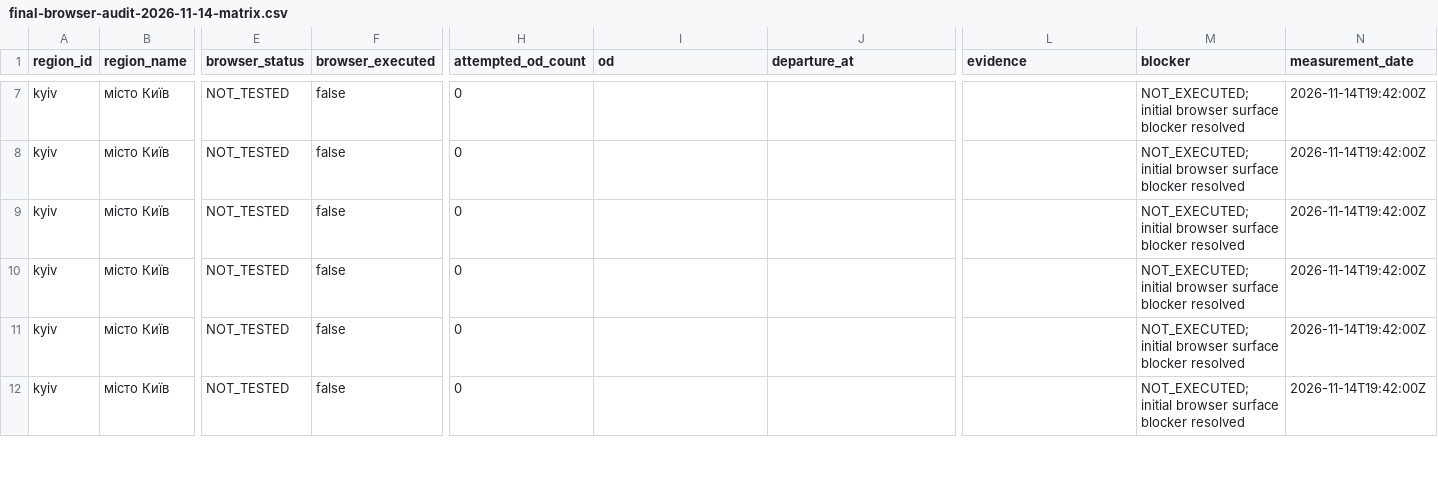
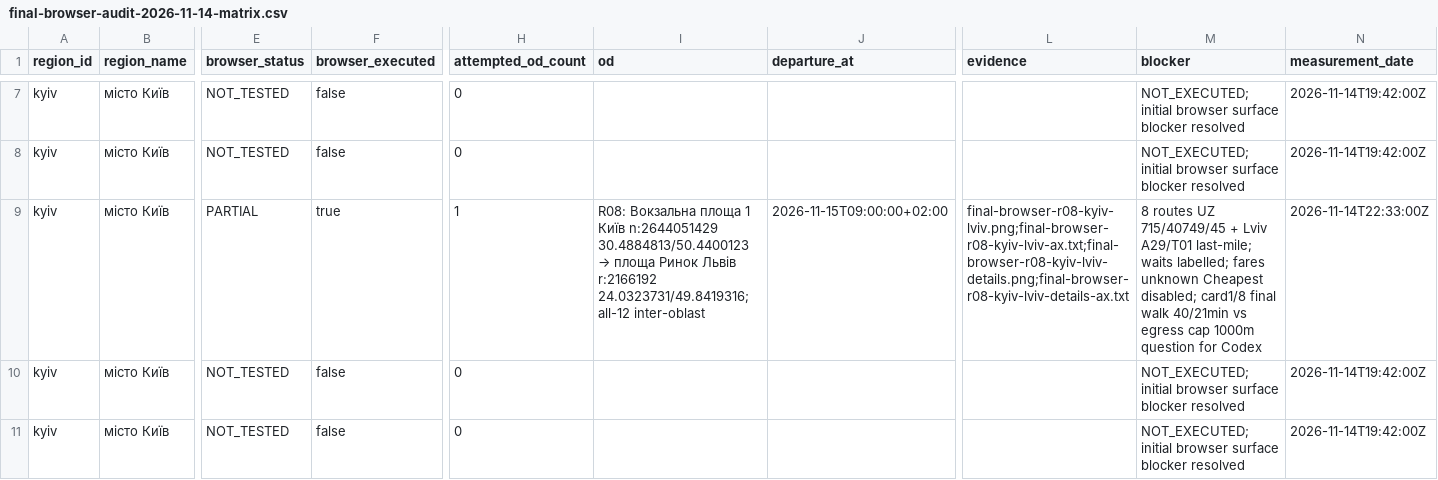
Before and after one commit to dima1203oleg/MarshGO, a CSV file: docs/evidence/final-browser-audit-2026-11-14-matrix.csv, drawn as a sheet; only a part is shown, gaps mark what is left out; the shorter side is filled out with more unchanged rows; the diff names each change by its address in the sheet, - before the commit and + after, or states it on an @@ line.

Commit message:
docs(routing): R08 Kyiv→Lviv inter-oblast control — 8 routes rail+Lviv last-mile, PARTIAL
First verified cross-region multimodal chain in the canonical browser: UZ trains
715/40749/45 plus Lviv bus A29 / tram T01 last-mile, labelled waits and unknown
fares (Cheapest disabled). Matrix kyiv train executed, 20 PARTIAL / 304 NOT_TESTED;
totals 14 OD / 34 searches. Codex crosswalk: final-walk 40/21 min vs egress cap.

```diff
--- a/docs/evidence/final-browser-audit-2026-11-14-matrix.csv
+++ b/docs/evidence/final-browser-audit-2026-11-14-matrix.csv
-E9 (browser_status): NOT_TESTED
+E9 (browser_status): PARTIAL
-F9 (browser_executed): false
+F9 (browser_executed): true
-H9 (attempted_od_count): 0
+H9 (attempted_od_count): 1
@@ I9 (od): (empty) → R08: Вокзальна площа 1 Київ n:2644051429 30.4884813/50.4400123 → площа Ринок Львів r:2166192 24.0323731/49.8419316; all-12 inter-oblast @@
-J9 (departure_at): (empty)
+J9 (departure_at): 2026-11-15T09:00:00+02:00
-L9 (evidence): (empty)
+L9 (evidence): final-browser-r08-kyiv-lviv.png;final-browser-r08-kyiv-lviv-ax.txt;final-browser-r08-kyiv-lviv-details.png;final-browser-r08-kyiv-lviv-details-ax.txt
-M9 (blocker): NOT_EXECUTED; initial browser surface blocker resolved
+M9 (blocker): 8 routes UZ 715/40749/45 + Lviv A29/T01 last-mile; waits labelled; fares unknown Cheapest disabled; card1/8 final walk 40/21min vs egress cap 1000m question for Codex
-N9 (measurement_date): 2026-11-14T19:42:00Z
+N9 (measurement_date): 2026-11-14T22:33:00Z
```
Also changed, not shown: 7 other files.
